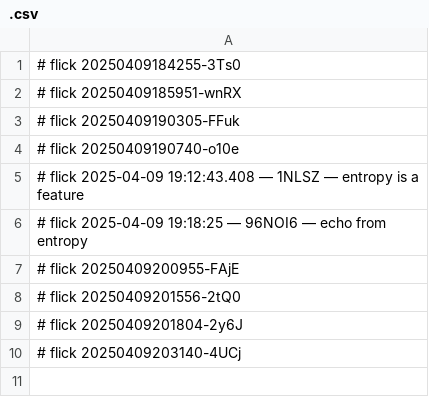
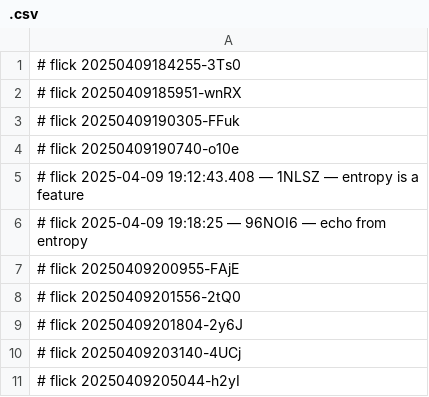
Before and after one commit to abikesa/plant, a CSV file: caffe/.csv, drawn as a sheet.

Commit message:
caffe/.csv

```diff
--- a/caffe/.csv
+++ b/caffe/.csv
@@ -10 +10,2 @@
 # flick 20250409203140-4UCj
+# flick 20250409205044-h2yI
```
